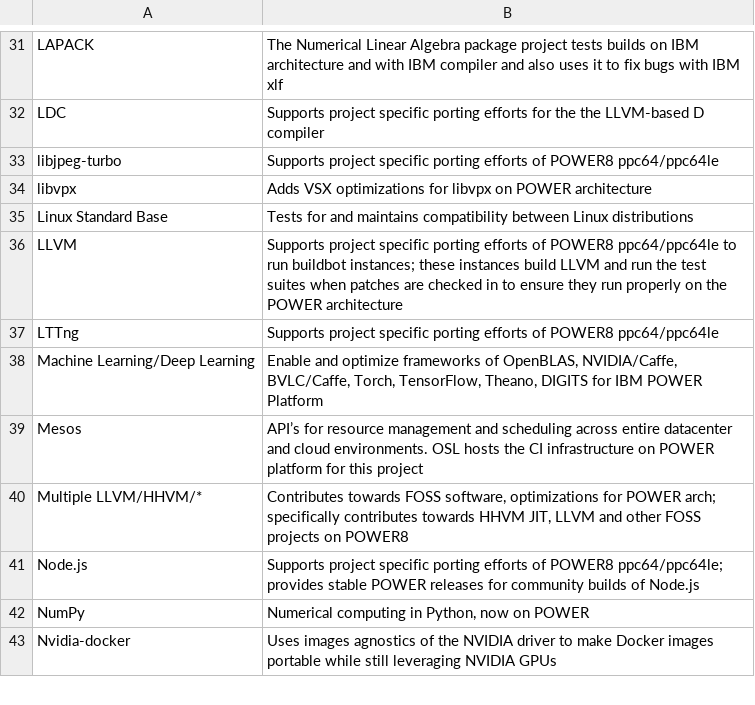
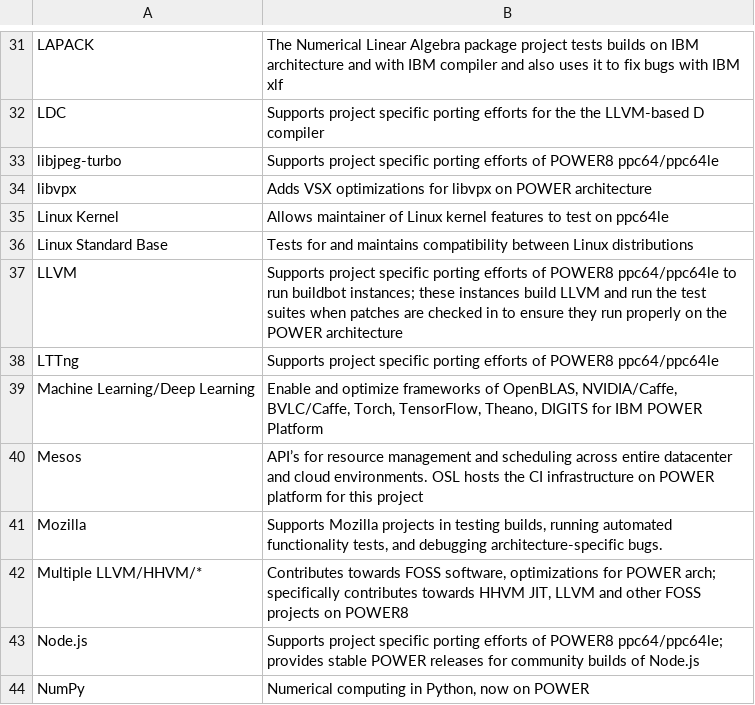
Before and after one commit to osuosl/osuosl-pelican, a CSV file: content/services/csv/powerdev_open_source_projects.csv, drawn as a sheet; only a part is shown, gaps mark what is left out; the shorter side is filled out with more unchanged rows.

Commit message:
Add Linux Kernel & Mozilla to list of hosted PowerDev

```diff
--- a/content/services/csv/powerdev_open_source_projects.csv
+++ b/content/services/csv/powerdev_open_source_projects.csv
@@ -34,2 +34,3 @@
 "libvpx","Adds VSX optimizations for libvpx on POWER architecture"
+"Linux Kernel","Allows maintainer of Linux kernel features to test on ppc64le"
 "Linux Standard Base","Tests for and maintains compatibility between Linux distributions"
@@ -39,2 +40,3 @@
 "Mesos","API’s for resource management and scheduling across entire datacenter and cloud environments. OSL hosts the CI infrastructure on POWER platform for this project"
+"Mozilla","Supports Mozilla projects in testing builds, running automated functionality tests, and debugging architecture-specific bugs."
 "Multiple LLVM/HHVM/*","Contributes towards FOSS software, optimizations for POWER arch; specifically contributes towards HHVM JIT, LLVM and other FOSS projects on POWER8"
```
Also changed, not shown: 1 other file.
